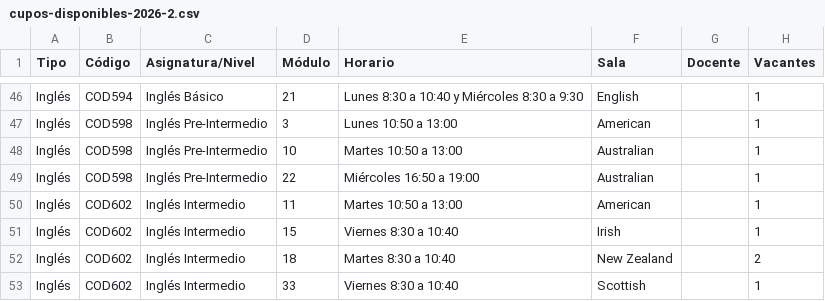
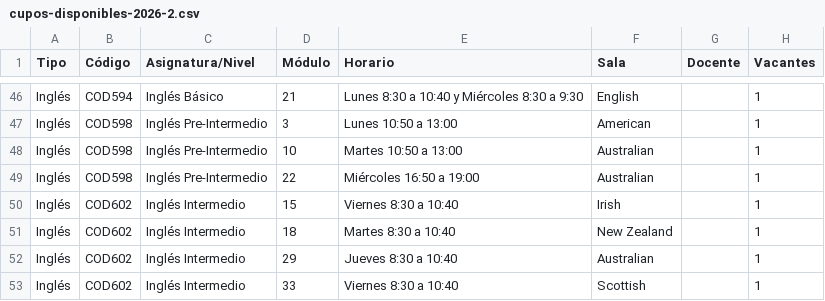
Before and after one commit to felipeopazo-ufro/cupos-ufro, a CSV file: cupos-disponibles-2026-2.csv, drawn as a sheet; only a part is shown, gaps mark what is left out.

```diff
--- a/cupos-disponibles-2026-2.csv
+++ b/cupos-disponibles-2026-2.csv
@@ -49,5 +49,5 @@
 "Inglés";"COD598";"Inglés Pre-Intermedio";"22";"Miércoles 16:50 a 19:00";"Australian";"";"1"
-"Inglés";"COD602";"Inglés Intermedio";"11";"Martes 10:50 a 13:00";"American";"";"1"
 "Inglés";"COD602";"Inglés Intermedio";"15";"Viernes 8:30 a 10:40";"Irish";"";"1"
-"Inglés";"COD602";"Inglés Intermedio";"18";"Martes 8:30 a 10:40";"New Zealand";"";"2"
+"Inglés";"COD602";"Inglés Intermedio";"18";"Martes 8:30 a 10:40";"New Zealand";"";"1"
+"Inglés";"COD602";"Inglés Intermedio";"29";"Jueves 8:30 a 10:40";"Australian";"";"1"
 "Inglés";"COD602";"Inglés Intermedio";"33";"Viernes 8:30 a 10:40";"Scottish";"";"1"
```
Also changed, not shown: 1 other file.
